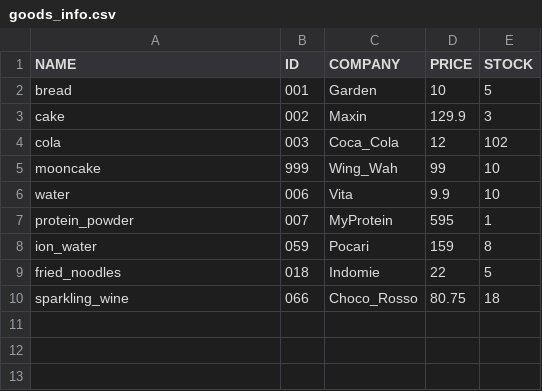
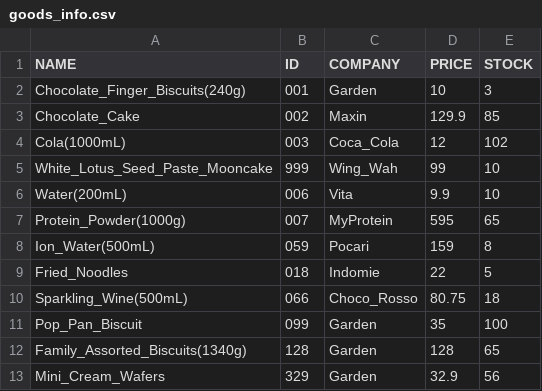
Before and after one commit to TTBallo/SBA, a CSV file: goods_info.csv, drawn as a sheet.

Commit message:
Major update
fixing the bug of error by adding goods
fixing the bug of error by incorrect date
adding a record to store the information of different purchase

```diff
--- a/goods_info.csv
+++ b/goods_info.csv
@@ -1,10 +1,13 @@
 NAME,ID,COMPANY,PRICE,STOCK
-bread,001,Garden,10,5
-cake,002,Maxin,129.9,3
-cola,003,Coca_Cola,12,102
-mooncake,999,Wing_Wah,99,10
-water,006,Vita,9.9,10
-protein_powder,007,MyProtein,595,1
-ion_water,059,Pocari,159,8
-fried_noodles,018,Indomie,22,5
-sparkling_wine,066,Choco_Rosso,80.75,18
+Chocolate_Finger_Biscuits(240g),001,Garden,10,3
+Chocolate_Cake,002,Maxin,129.9,85
+Cola(1000mL),003,Coca_Cola,12,102
+White_Lotus_Seed_Paste_Mooncake,999,Wing_Wah,99,10
+Water(200mL),006,Vita,9.9,10
+Protein_Powder(1000g),007,MyProtein,595,65
+Ion_Water(500mL),059,Pocari,159,8
+Fried_Noodles,018,Indomie,22,5
+Sparkling_Wine(500mL),066,Choco_Rosso,80.75,18
+Pop_Pan_Biscuit,099,Garden,35,100
+Family_Assorted_Biscuits(1340g),128,Garden,128,65
+Mini_Cream_Wafers,329,Garden,32.9,56
```
Also changed, not shown: 4 other files.
